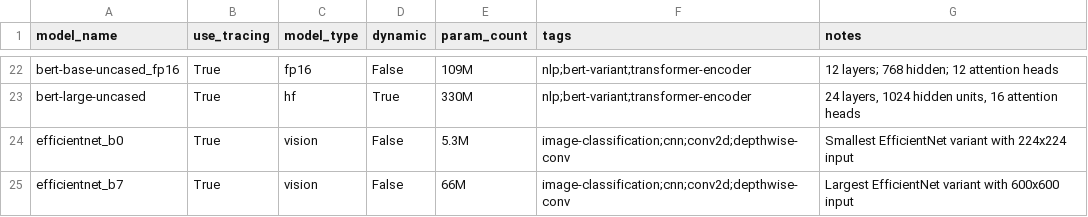
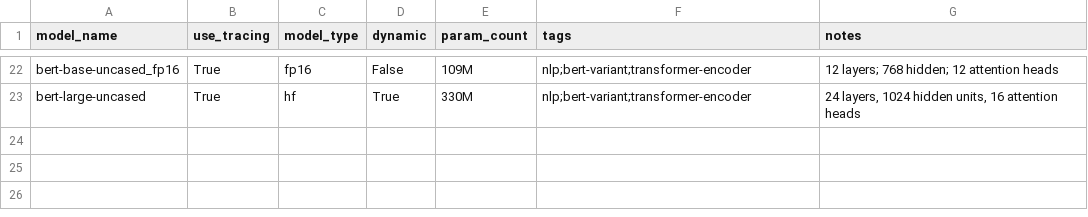
Before and after one commit to nod-ai/SHARK-Studio, a CSV file: tank/torch_model_list.csv, drawn as a sheet; only a part is shown, gaps mark what is left out; the diff names each change by its address in the sheet, - before the commit and + after, or states it on an @@ line.

Commit message:
Remove duplicates from torch model list.

```diff
--- a/tank/torch_model_list.csv
+++ b/tank/torch_model_list.csv
-row 24: efficientnet_b0 | True | vision | False | 5.3M | image-classification;cnn;conv2d;depthwise-conv | Smallest EfficientNet variant with 224x224 input
-row 25: efficientnet_b7 | True | vision | False | 66M | image-classification;cnn;conv2d;depthwise-conv | Largest EfficientNet variant with 600x600 input
```
